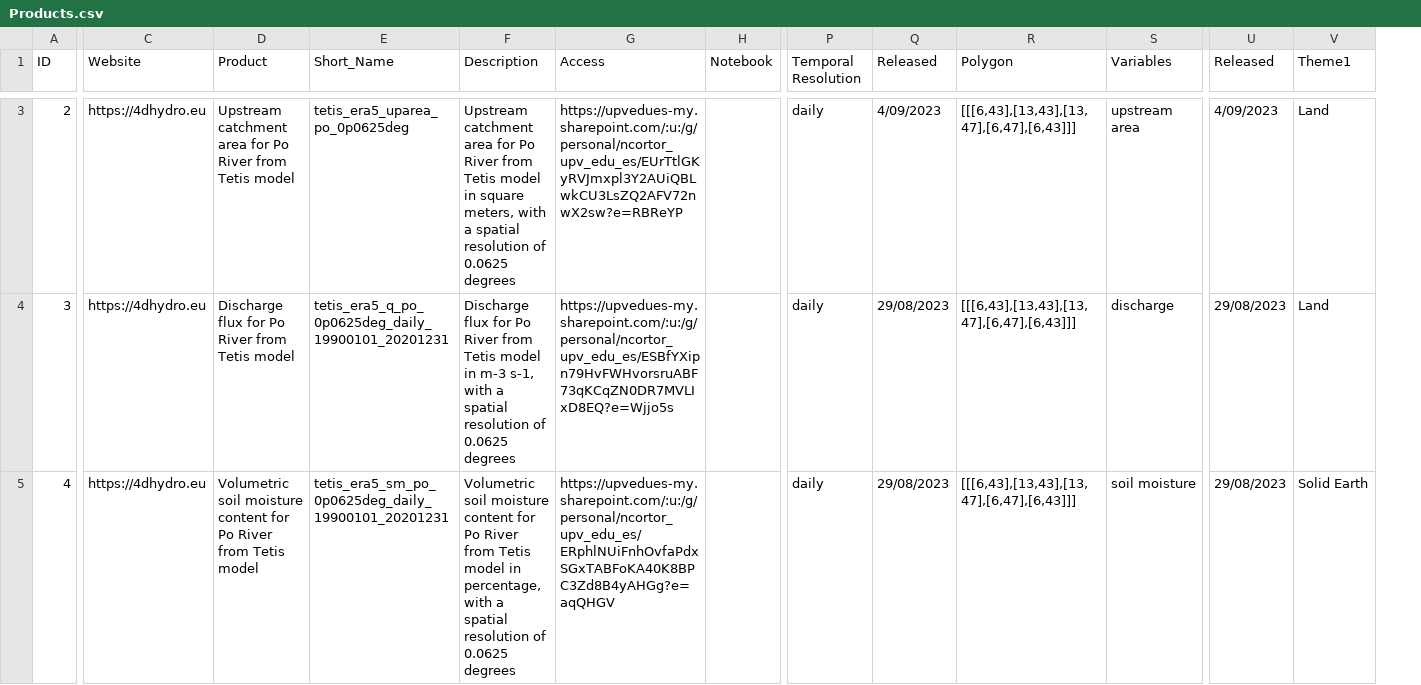
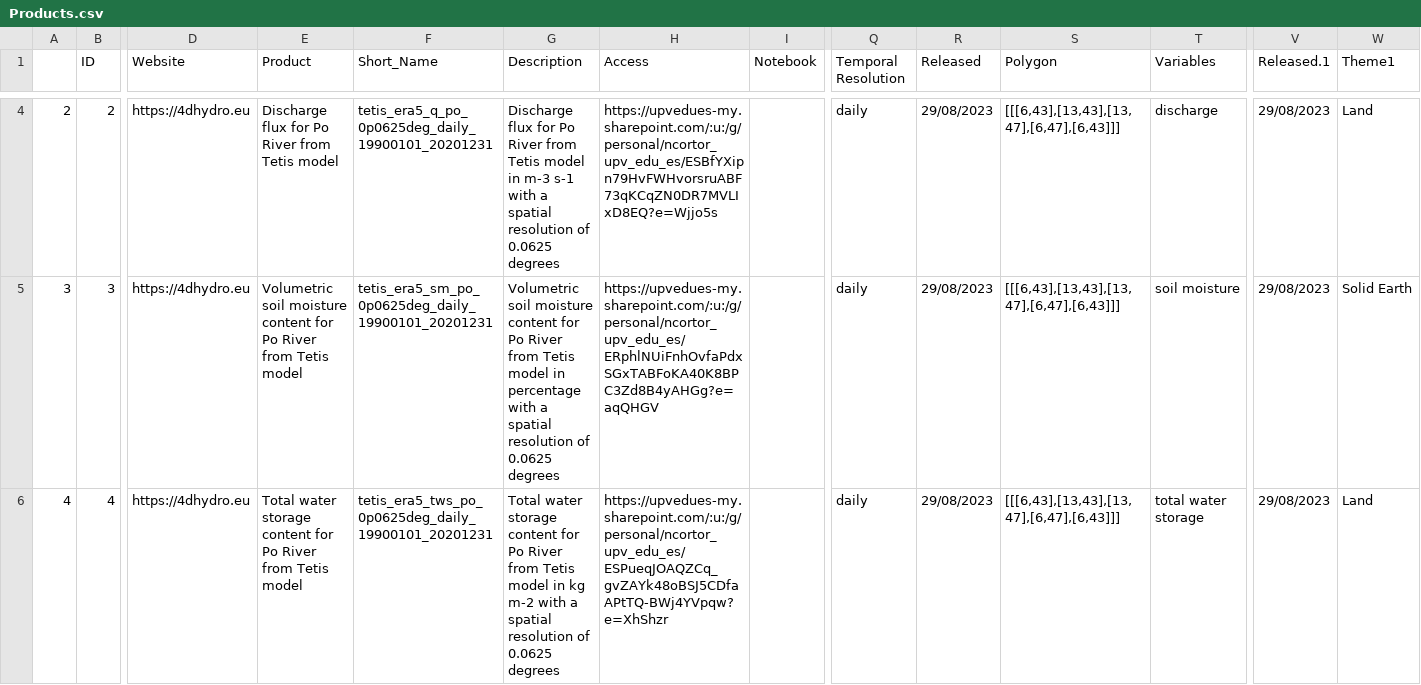
Before and after one commit to okoko-cs/4dhydro-open-science-catalog-metadata, a CSV file: csv/Products.csv, drawn as a sheet; only a part is shown, gaps mark what is left out; addresses are those after the commit; the diff covers the shown part only; the diff names each change by its address in the sheet, - before the commit and + after, or states it on an @@ line.

```diff
--- a/csv/Products.csv
+++ b/csv/Products.csv
+column A, rows 4-6: 2 | 3 | 4
-V1: Released
+V1: Released.1
-E4 (Product): Upstream catchment area for Po…
+E4 (Product): Discharge flux for Po…
-F4 (Short_Name): tetis_era5_uparea_po_0p0625deg
+F4 (Short_Name): tetis_era5_q_po_0p0625deg_daily_19900101_20201231
-G4 (Description): Upstream catchment area for Po River from Tetis model in square meters, with a…
+G4 (Description): Discharge flux for Po River from Tetis model in m-3 s-1 with a…
-H4 (Access): https://upvedues-my.sharepoint.com/:u:/g/personal/ncortor_upv_edu_es/EUrTtlGKyRVJmxpl3Y2AUiQBLwkCU3LsZQ2AFV72nwX2sw?e=RBReYP
+H4 (Access): https://upvedues-my.sharepoint.com/:u:/g/personal/ncortor_upv_edu_es/ESBfYXipn79HvFWHvorsruABF73qKCqZN0DR7MVLIxD8EQ?e=Wjjo5s
-R4 (Released): 4/09/2023
+R4 (Released): 29/08/2023
-T4 (Variables): upstream area
+T4 (Variables): discharge
-V4 (Released.1): 4/09/2023
+V4 (Released.1): 29/08/2023
-E5 (Product): Discharge flux for Po…
+E5 (Product): Volumetric soil moisture content for Po…
-F5 (Short_Name): tetis_era5_q_po_0p0625deg_daily_19900101_20201231
+F5 (Short_Name): tetis_era5_sm_po_0p0625deg_daily_19900101_20201231
-G5 (Description): Discharge flux for Po River from Tetis model in m-3 s-1, with a…
+G5 (Description): Volumetric soil moisture content for Po River from Tetis model in percentage with a…
-H5 (Access): https://upvedues-my.sharepoint.com/:u:/g/personal/ncortor_upv_edu_es/ESBfYXipn79HvFWHvorsruABF73qKCqZN0DR7MVLIxD8EQ?e=Wjjo5s
+H5 (Access): https://upvedues-my.sharepoint.com/:u:/g/personal/ncortor_upv_edu_es/ERphlNUiFnhOvfaPdxSGxTABFoKA40K8BPC3Zd8B4yAHGg?e=aqQHGV
-T5 (Variables): discharge
+T5 (Variables): soil moisture
-W5 (Theme1): Land
+W5 (Theme1): Solid Earth
-E6 (Product): Volumetric soil moisture content for…
+E6 (Product): Total water storage content for…
-F6 (Short_Name): tetis_era5_sm_po_0p0625deg_daily_19900101_20201231
+F6 (Short_Name): tetis_era5_tws_po_0p0625deg_daily_19900101_20201231
-G6 (Description): Volumetric soil moisture content for Po River from Tetis model in percentage, with a…
+G6 (Description): Total water storage content for Po River from Tetis model in kg m-2 with a…
-H6 (Access): https://upvedues-my.sharepoint.com/:u:/g/personal/ncortor_upv_edu_es/ERphlNUiFnhOvfaPdxSGxTABFoKA40K8BPC3Zd8B4yAHGg?e=aqQHGV
+H6 (Access): https://upvedues-my.sharepoint.com/:u:/g/personal/ncortor_upv_edu_es/ESPueqJOAQZCq_gvZAYk48oBSJ5CDfaAPtTQ-BWj4YVpqw?e=XhShzr
-T6 (Variables): soil moisture
+T6 (Variables): total water storage
-W6 (Theme1): Solid Earth
+W6 (Theme1): Land
```
Also changed, not shown: 1 added row, 1 removed row and 53 edited cells elsewhere in this file.
